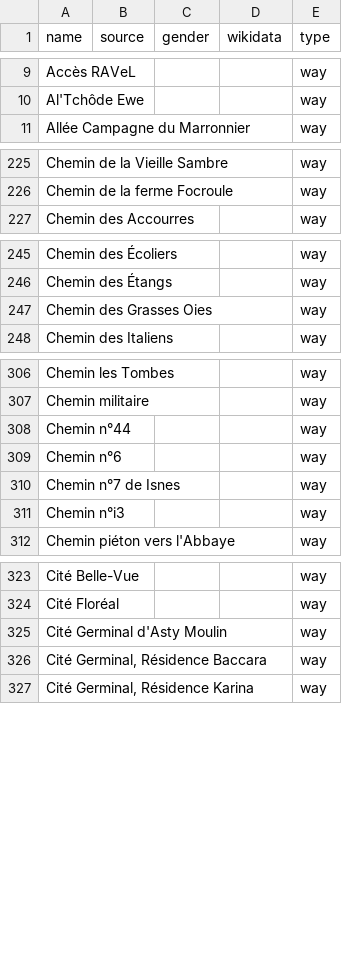
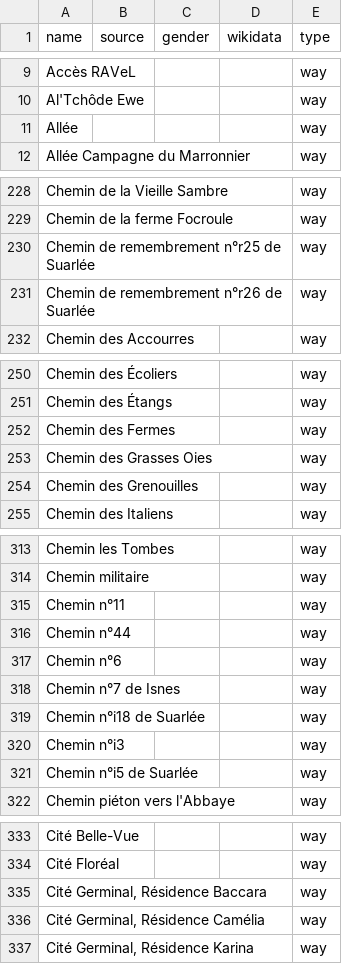
Before and after one commit to EqualStreetNames/equalstreetnames-namur, a CSV file: data/other.csv, drawn as a sheet; only a part is shown, gaps mark what is left out; removed rows and columns are numbered as before the commit, all else as after; the diff covers the shown part only; the diff names each change by its address in the sheet, - before the commit and + after, or states it on an @@ line.

```diff
--- a/data/other.csv
+++ b/data/other.csv
+row 11: Allée |  |  |  | way
+row 230: Chemin de remembrement n°r25 de Suarlée |  |  |  | way
+row 231: Chemin de remembrement n°r26 de Suarlée |  |  |  | way
+row 252: Chemin des Fermes |  |  |  | way
+row 254: Chemin des Grenouilles |  |  |  | way
+row 315: Chemin n°11 |  |  |  | way
+row 319: Chemin n°i18 de Suarlée |  |  |  | way
+row 321: Chemin n°i5 de Suarlée |  |  |  | way
-row 325: Cité Germinal d'Asty Moulin |  |  |  | way
+row 336: Cité Germinal, Résidence Camélia |  |  |  | way
```
Also changed, not shown: 6 added rows, 2 removed rows and 3 edited cells elsewhere in this file, 2 other files.
